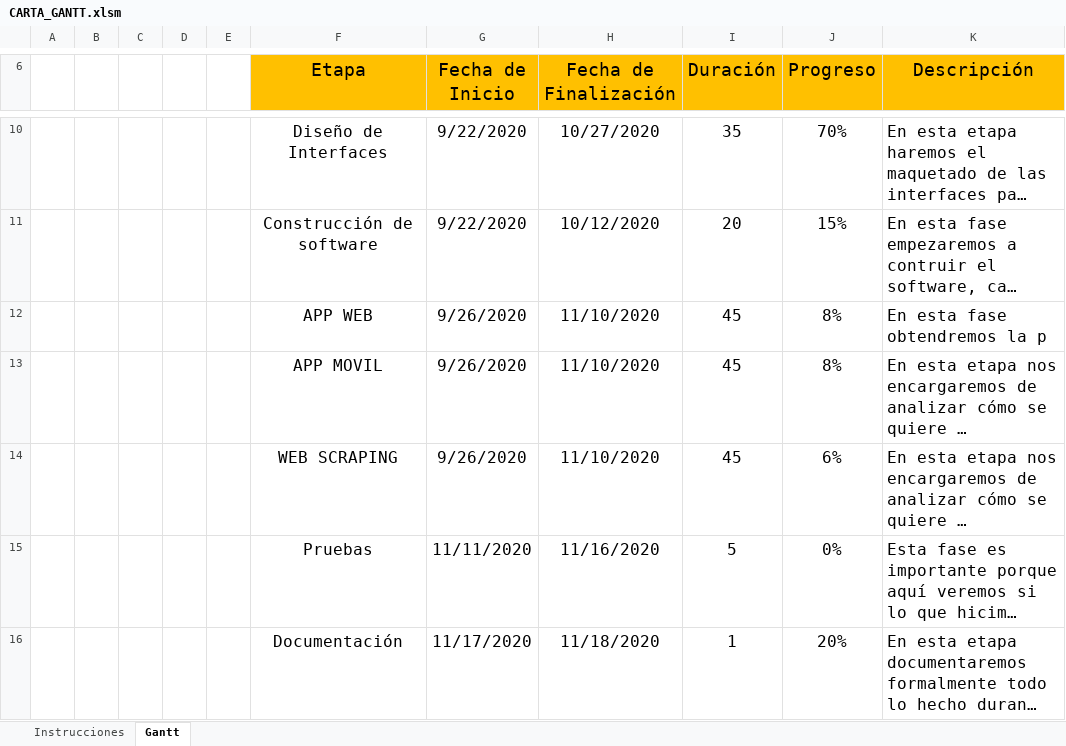
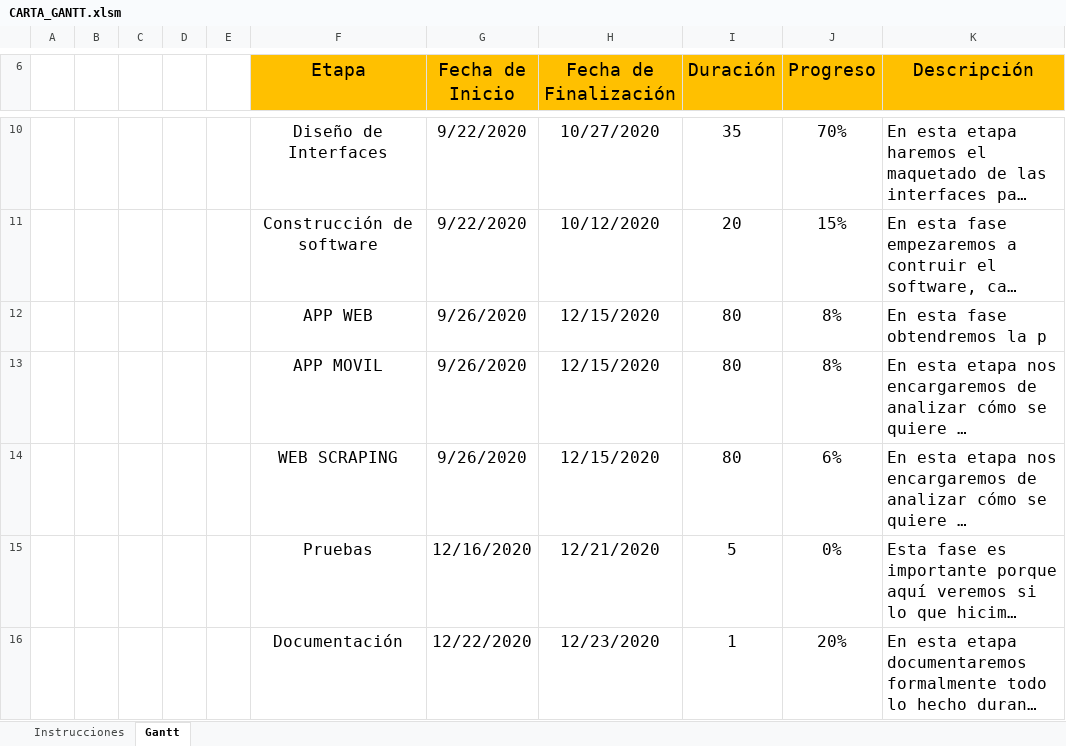
Before and after one commit to fr4nsgallegos/Chambita_repo, an Excel workbook: Documentación/CARTA_GANTT.xlsm, sheet Gantt, drawn as a sheet; only a part is shown, gaps mark what is left out; long unchanged cells end in …; values as stored, in another font and other column widths than the file's, no borders; charts and pictures not drawn; the diff names each change by its address in the sheet, - before the commit and + after, or states it on an @@ line.

```diff
--- a/Documentación/CARTA_GANTT.xlsm (sheet Gantt)
+++ b/Documentación/CARTA_GANTT.xlsm (sheet Gantt)
-H12:H14 (Fecha de Finalización): 11/10/2020
+H12:H14 (Fecha de Finalización): 12/15/2020
-I12:I14 (Duración): 45
+I12:I14 (Duración): 80
-G15 (Fecha de Inicio): 11/11/2020
+G15 (Fecha de Inicio): 12/16/2020
-H15 (Fecha de Finalización): 11/16/2020
+H15 (Fecha de Finalización): 12/21/2020
-G16 (Fecha de Inicio): 11/17/2020
+G16 (Fecha de Inicio): 12/22/2020
-H16 (Fecha de Finalización): 11/18/2020
+H16 (Fecha de Finalización): 12/23/2020
```
Also changed, not shown: charts or pictures, 1 other file.
